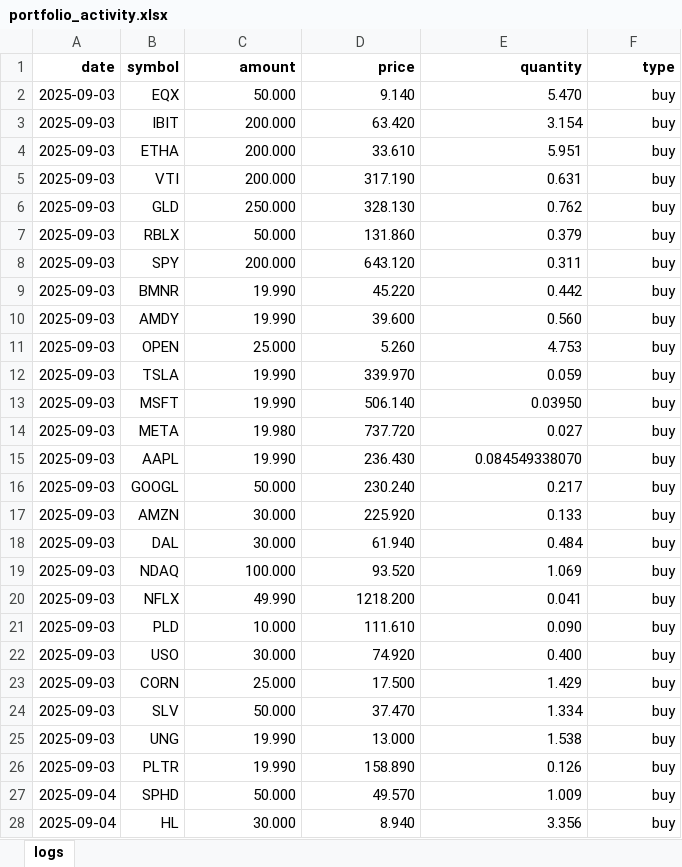
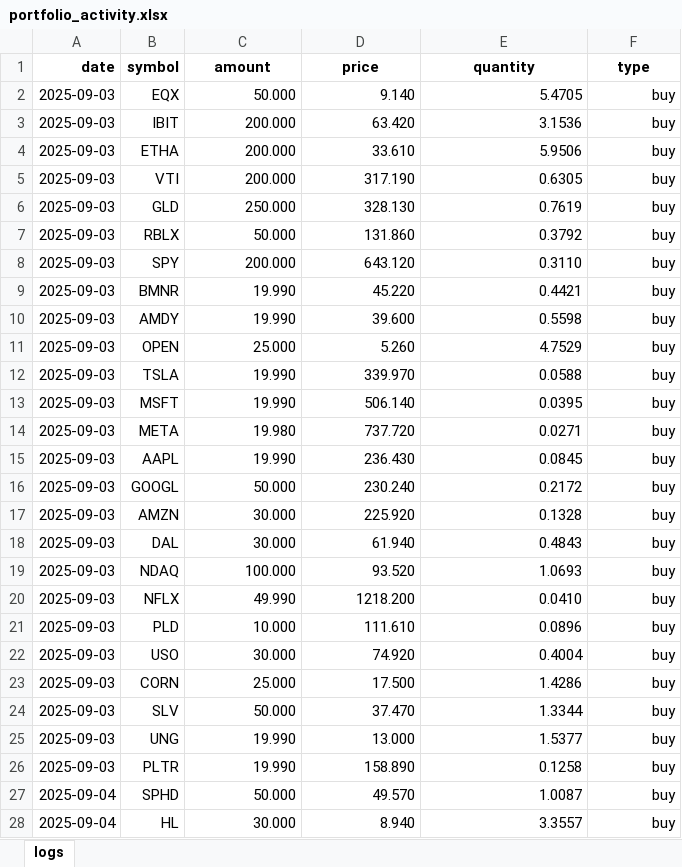
Before and after one commit to Johan-rosa/finance_portfolio, an Excel workbook: data/portfolio_activity.xlsx, sheet logs, drawn as a sheet; only a part is shown; values as stored, in another font and other column widths than the file's, no borders; the diff covers the shown part only; the diff names each change by its address in the sheet, - before the commit and + after, or states it on an @@ line.

```diff
--- a/data/portfolio_activity.xlsx (sheet logs)
+++ b/data/portfolio_activity.xlsx (sheet logs)
-C1:F1 alignment: right
+C1:F1 alignment: center
-E2 (quantity): 5.470
+E2 (quantity): 5.4705
-E3 (quantity): 3.154
+E3 (quantity): 3.1536
-E4 (quantity): 5.951
+E4 (quantity): 5.9506
-E5 (quantity): 0.631
+E5 (quantity): 0.6305
-E6 (quantity): 0.762
+E6 (quantity): 0.7619
-E7 (quantity): 0.379
+E7 (quantity): 0.3792
-E8 (quantity): 0.311
+E8 (quantity): 0.3110
-E9 (quantity): 0.442
+E9 (quantity): 0.4421
-E10 (quantity): 0.560
+E10 (quantity): 0.5598
-E11 (quantity): 4.753
+E11 (quantity): 4.7529
-E12 (quantity): 0.059
+E12 (quantity): 0.0588
-E13 (quantity): 0.03950
+E13 (quantity): 0.0395
-E14 (quantity): 0.027
+E14 (quantity): 0.0271
-E15 (quantity): 0.084549338070
+E15 (quantity): 0.0845
-E16 (quantity): 0.217
+E16 (quantity): 0.2172
-E17 (quantity): 0.133
+E17 (quantity): 0.1328
-E18 (quantity): 0.484
+E18 (quantity): 0.4843
-E19 (quantity): 1.069
+E19 (quantity): 1.0693
-E20 (quantity): 0.041
+E20 (quantity): 0.0410
-E21 (quantity): 0.090
+E21 (quantity): 0.0896
-E22 (quantity): 0.400
+E22 (quantity): 0.4004
-E23 (quantity): 1.429
+E23 (quantity): 1.4286
-E24 (quantity): 1.334
+E24 (quantity): 1.3344
-E25 (quantity): 1.538
+E25 (quantity): 1.5377
-E26 (quantity): 0.126
+E26 (quantity): 0.1258
-E27 (quantity): 1.009
+E27 (quantity): 1.0087
-E28 (quantity): 3.356
+E28 (quantity): 3.3557
```
Also changed, not shown: other rows of this sheet.
